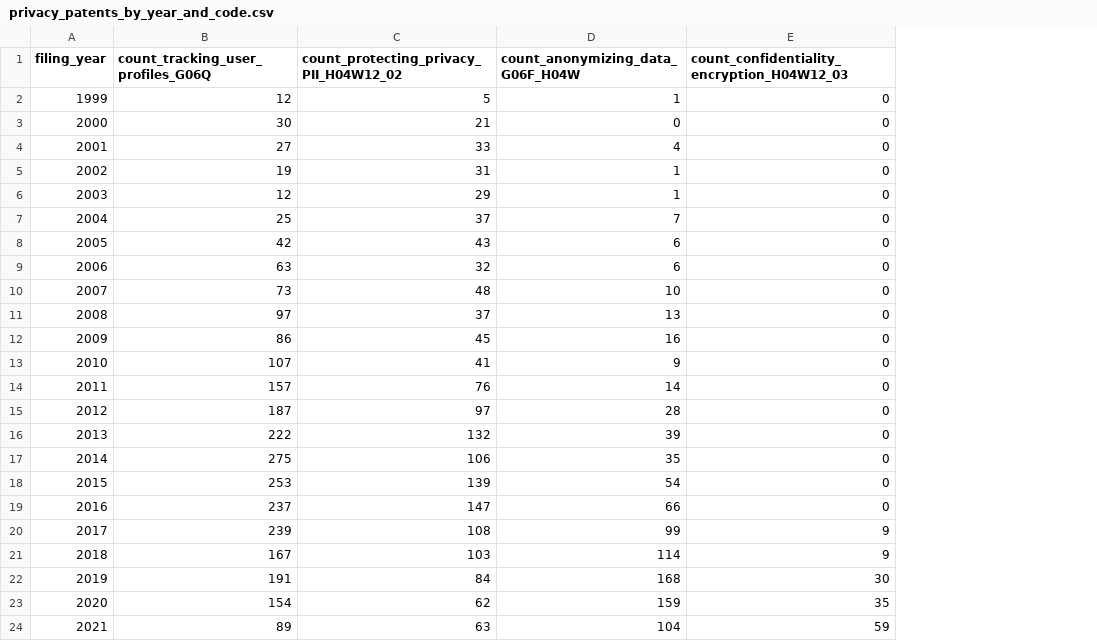
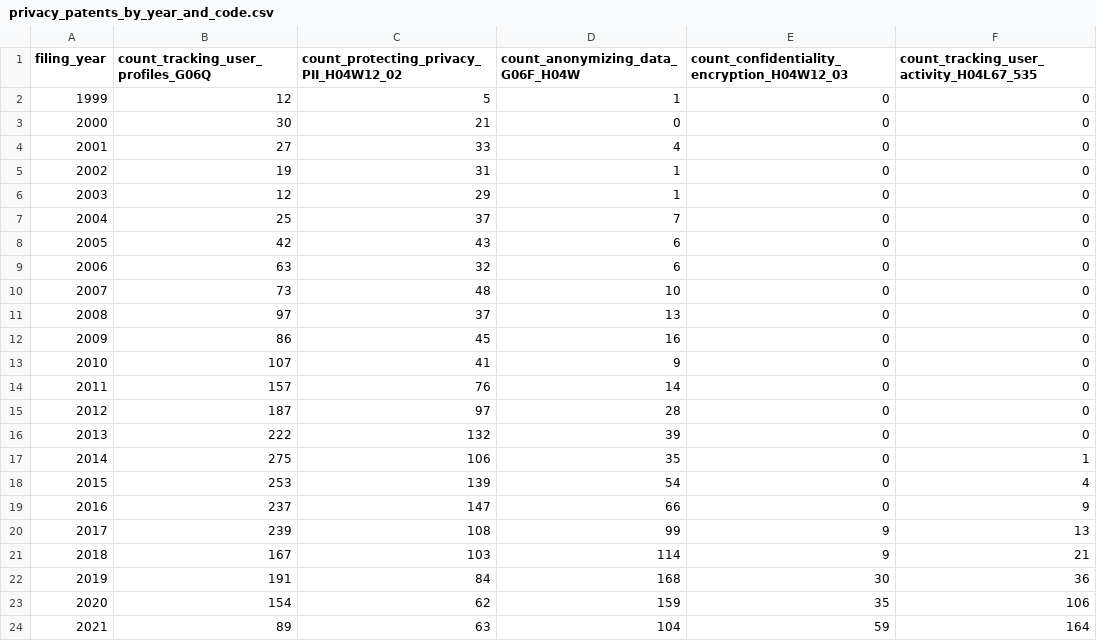
Before and after one commit to HC-Geopolitics-Innovation/Miric-Roh-Jia-OrgSciSIProposal, a CSV file: R - Results/R1.2 - Tables/R1.2.2 - X1 - Example of Research Enabled by LLM Pipeline/R1.2.2.2 - X1.3 - Notebooks for Analysis/Figure 5/privacy_patents_by_year_and_code.csv, drawn as a sheet; the diff names each change by its address in the sheet, - before the commit and + after, or states it on an @@ line.

Commit message:
Update Figure 5 Panels A and B to use all 5 privacy patent categories from Figure 4

```diff
--- a/R - Results/R1.2 - Tables/R1.2.2 - X1 - Example of Research Enabled by LLM Pipeline/R1.2.2.2 - X1.3 - Notebooks for Analysis/Figure 5/privacy_patents_by_year_and_code.csv
+++ b/R - Results/R1.2 - Tables/R1.2.2 - X1 - Example of Research Enabled by LLM Pipeline/R1.2.2.2 - X1.3 - Notebooks for Analysis/Figure 5/privacy_patents_by_year_and_code.csv
+column F, rows 1-24: count_tracking_user_activity_H04L67_535 | 0 | 0 | 0 | 0 | 0 | 0 | 0 | 0 | 0 | 0 | 0 | 0 | 0 | 0 | 0 | 1 | 4 | 9 | 13 | 21 | 36 | 106 | 164
```
Also changed, not shown: 22 other files.
